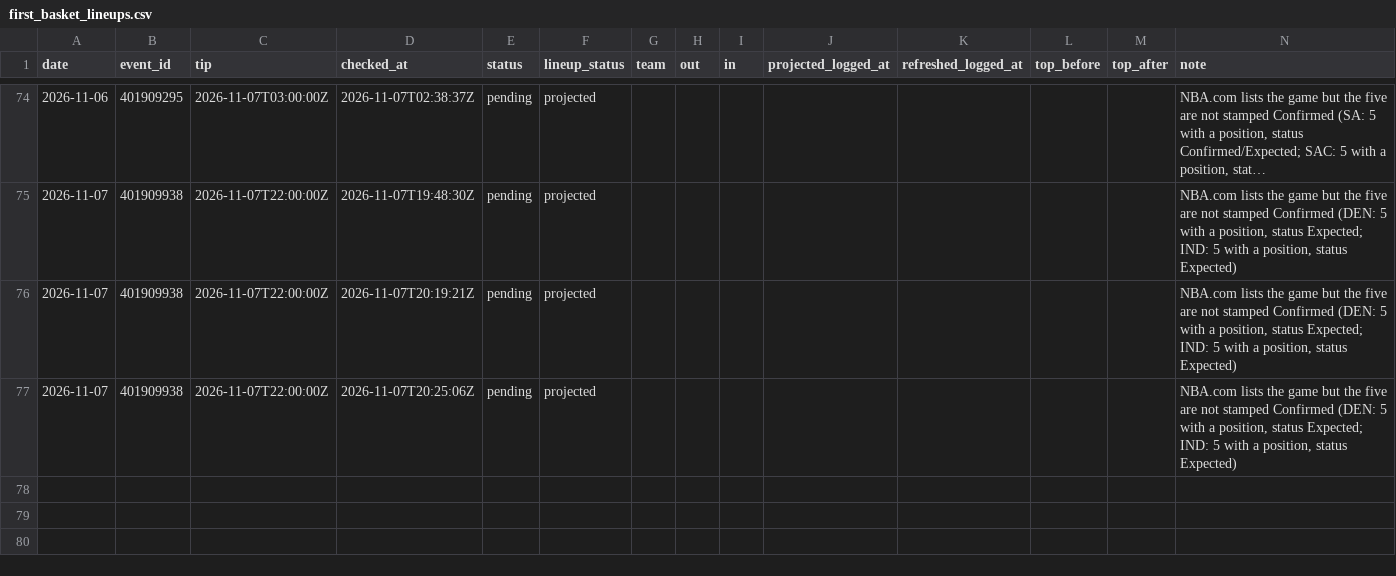
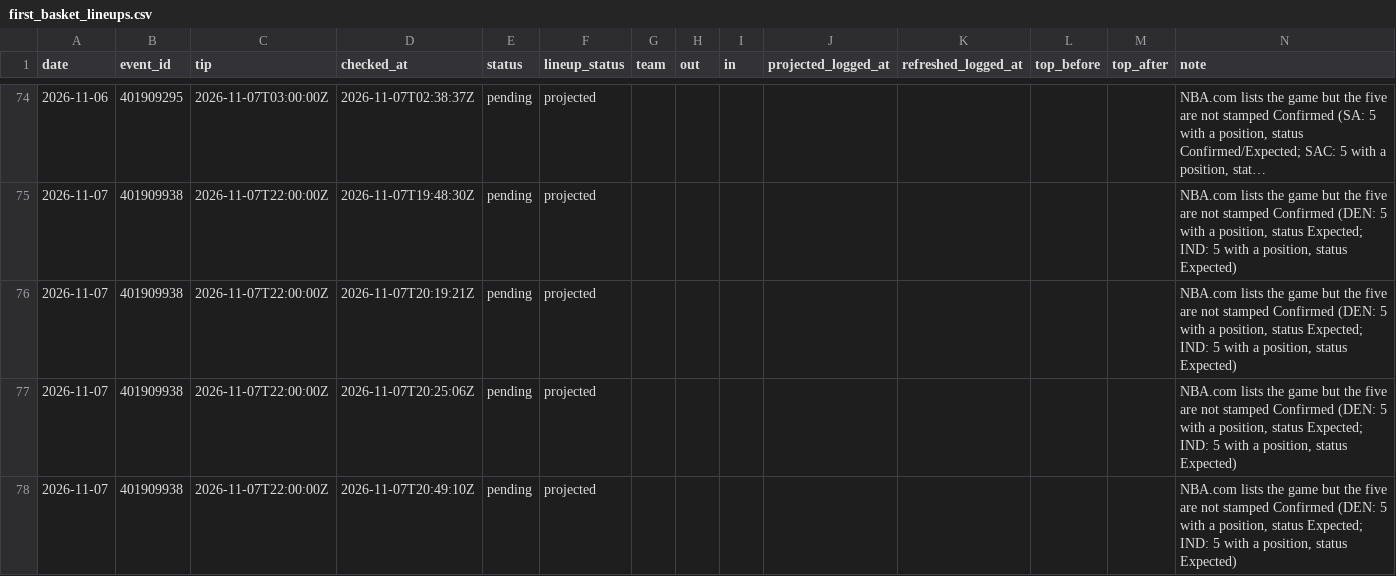
Before and after one commit to macassvic-cmd/arc-lab, a CSV file: data/first_basket_lineups.csv, drawn as a sheet; only a part is shown, gaps mark what is left out; long unchanged cells end in ….

```diff
--- a/data/first_basket_lineups.csv
+++ b/data/first_basket_lineups.csv
@@ -77 +77,2 @@ date,event_id,tip,checked_at,status,lineup_status,team,out,in,projected_logged_a
 2026-11-07,401909938,2026-11-07T22:00:00Z,2026-11-07T20:25:06Z,pending,projected,,,,,,,,"NBA.com lists the game but the five are not stamped Confirmed (DEN: 5 with a position, status Expected; IND: 5 with a position, status Expected)"
+2026-11-07,401909938,2026-11-07T22:00:00Z,2026-11-07T20:49:10Z,pending,projected,,,,,,,,"NBA.com lists the game but the five are not stamped Confirmed (DEN: 5 with a position, status Expected; IND: 5 with a position, status Expected)"
```
Also changed, not shown: data/paper_log.csv, 2 other files.
